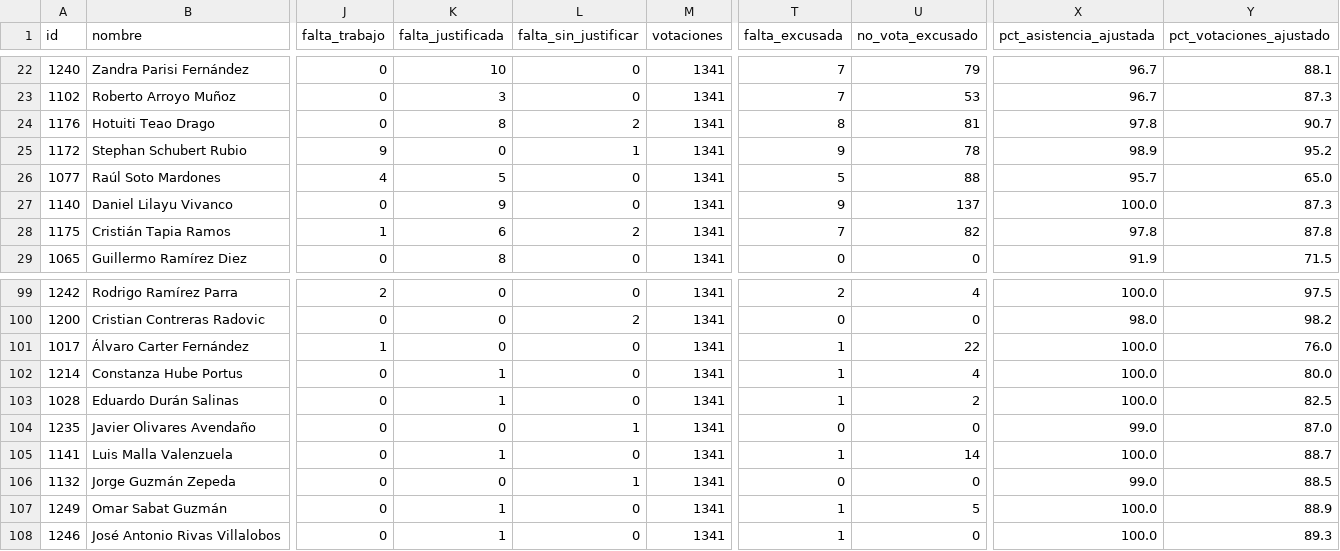
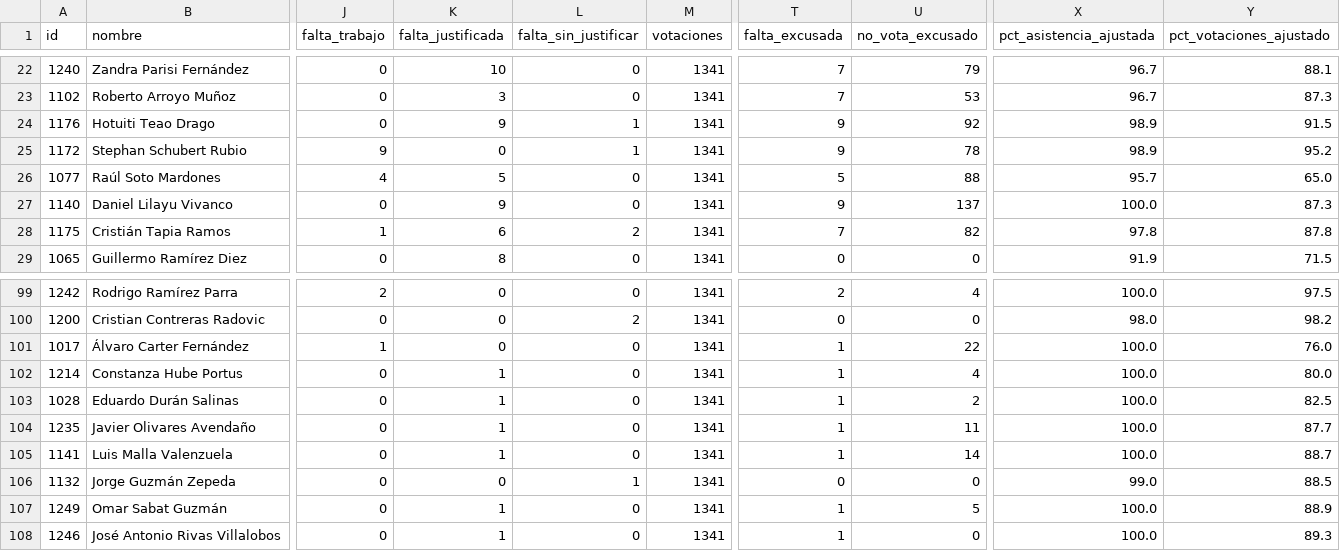
Before and after one commit to CongresoalDia/congreso-al-dia, a CSV file: data/diputados.csv, drawn as a sheet; only a part is shown, gaps mark what is left out; the diff names each change by its address in the sheet, - before the commit and + after, or states it on an @@ line.

```diff
--- a/data/diputados.csv
+++ b/data/diputados.csv
-K24 (falta_justificada): 8
+K24 (falta_justificada): 9
-L24 (falta_sin_justificar): 2
+L24 (falta_sin_justificar): 1
-T24 (falta_excusada): 8
+T24 (falta_excusada): 9
-U24 (no_vota_excusado): 81
+U24 (no_vota_excusado): 92
-X24 (pct_asistencia_ajustada): 97.8
+X24 (pct_asistencia_ajustada): 98.9
-Y24 (pct_votaciones_ajustado): 90.7
+Y24 (pct_votaciones_ajustado): 91.5
-K104 (falta_justificada): 0
+K104 (falta_justificada): 1
-L104 (falta_sin_justificar): 1
+L104 (falta_sin_justificar): 0
-T104 (falta_excusada): 0
+T104 (falta_excusada): 1
-U104 (no_vota_excusado): 0
+U104 (no_vota_excusado): 11
-X104 (pct_asistencia_ajustada): 99.0
+X104 (pct_asistencia_ajustada): 100.0
-Y104 (pct_votaciones_ajustado): 87.0
+Y104 (pct_votaciones_ajustado): 87.7
```
Also changed, not shown: 4 other files.
